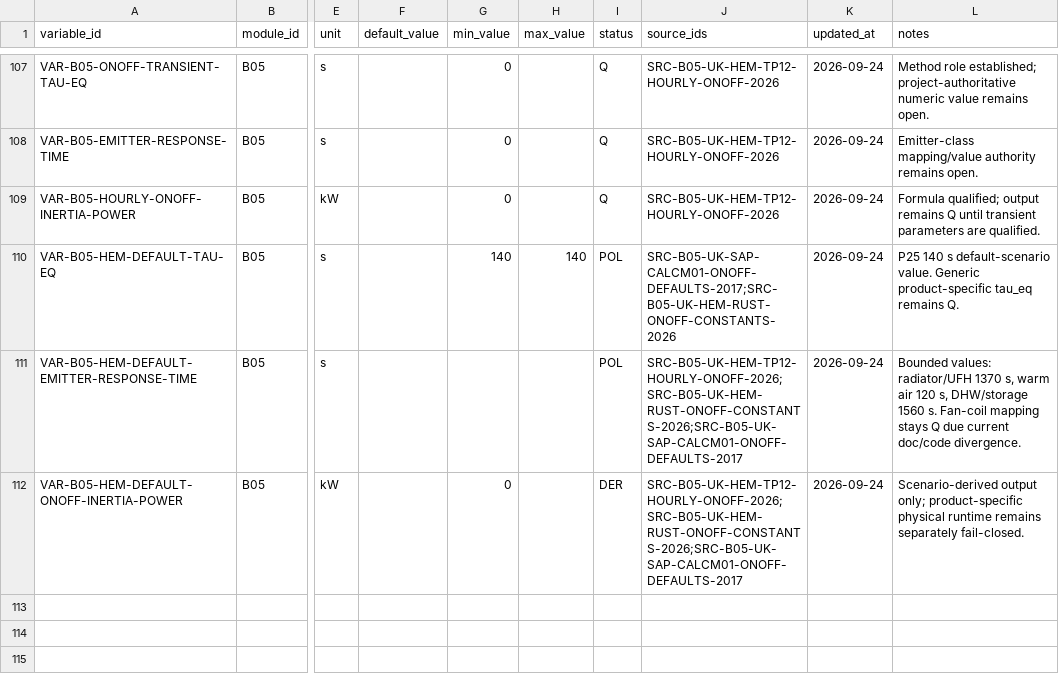
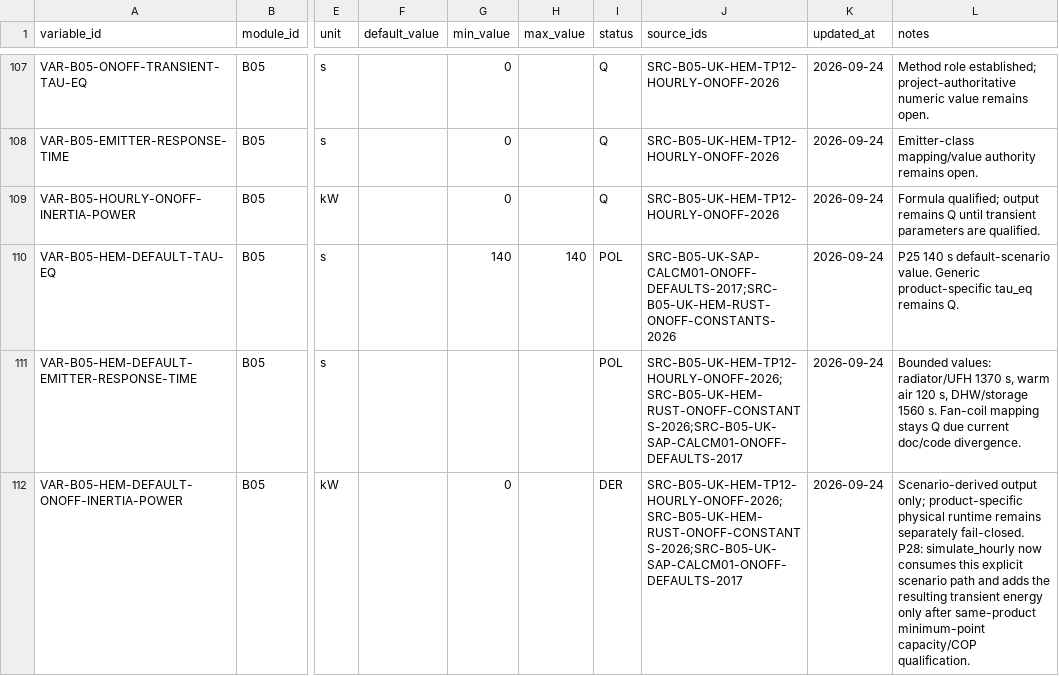
Before and after one commit to Anonymoos-Rommel/hoszivattyu-akkumulator-orszagos-modell, a CSV file: registry/variables.csv, drawn as a sheet; only a part is shown, gaps mark what is left out; the diff covers the shown part only; the diff names each change by its address in the sheet, - before the commit and + after, or states it on an @@ line.

```diff
--- a/registry/variables.csv
+++ b/registry/variables.csv
-L112 (notes): …separately fail-closed.
+L112 (notes): …separately fail-closed. P28: simulate_hourly now consumes this explicit scenario path and adds the resulting transient energy only after same-product minimum-point capacity/COP qualification.
```
Also changed, not shown: 1 added row and 1 edited cell elsewhere in this file, registry/heat_pump_readiness.csv, registry/heat_pump_variables.csv, 6 other files.
